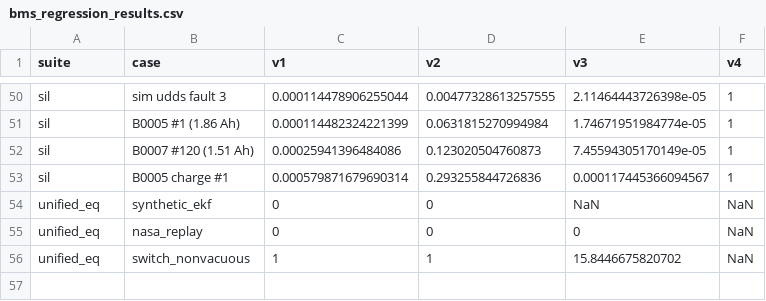
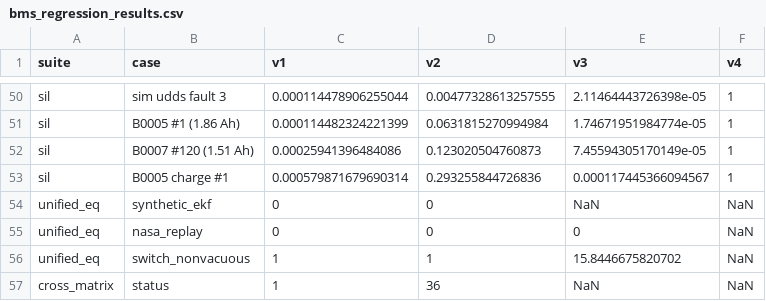
Before and after one commit to ByteBeast-1/aco-ekf-soc-estimation, a CSV file: simulink_matlab/results/bms_regression_results.csv, drawn as a sheet; only a part is shown, gaps mark what is left out.

Commit message:
feat(simulink): implement Phase 2 items C & D (cross-feeding matrix, single entry point, Suite 9)

```diff
--- a/simulink_matlab/results/bms_regression_results.csv
+++ b/simulink_matlab/results/bms_regression_results.csv
@@ -56 +56,2 @@ unified_eq,nasa_replay,0,0,0,NaN
 unified_eq,switch_nonvacuous,1,1,15.8446675820702,NaN
+cross_matrix,status,1,36,NaN,NaN
```
Also changed, not shown: 10 other files.
